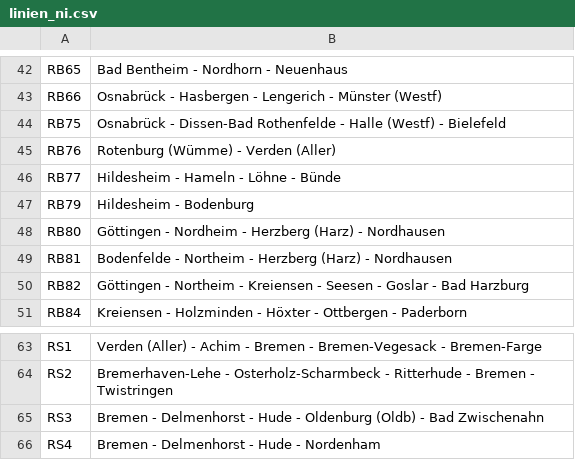
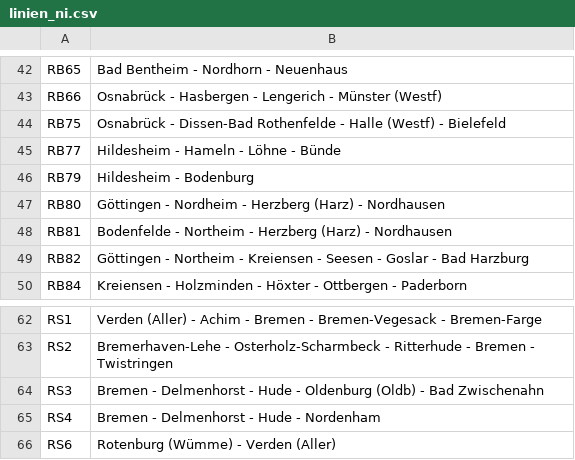
Before and after one commit to baeuchle/ds100bot, a CSV file: sources/linien_ni.csv, drawn as a sheet; only a part is shown, gaps mark what is left out.

Commit message:
Update linien_ni.csv

```diff
--- a/sources/linien_ni.csv
+++ b/sources/linien_ni.csv
@@ -44,3 +44,2 @@ RB66;Osnabrück - Hasbergen - Lengerich - Münster (Westf)
 RB75;Osnabrück - Dissen-Bad Rothenfelde - Halle (Westf) - Bielefeld
-RB76;Rotenburg (Wümme) - Verden (Aller)
 RB77;Hildesheim - Hameln - Löhne - Bünde
@@ -66 +65,2 @@ RS3;Bremen - Delmenhorst - Hude - Oldenburg (Oldb) - Bad Zwischenahn
 RS4;Bremen - Delmenhorst - Hude - Nordenham
+RS6;Rotenburg (Wümme) - Verden (Aller)
```
